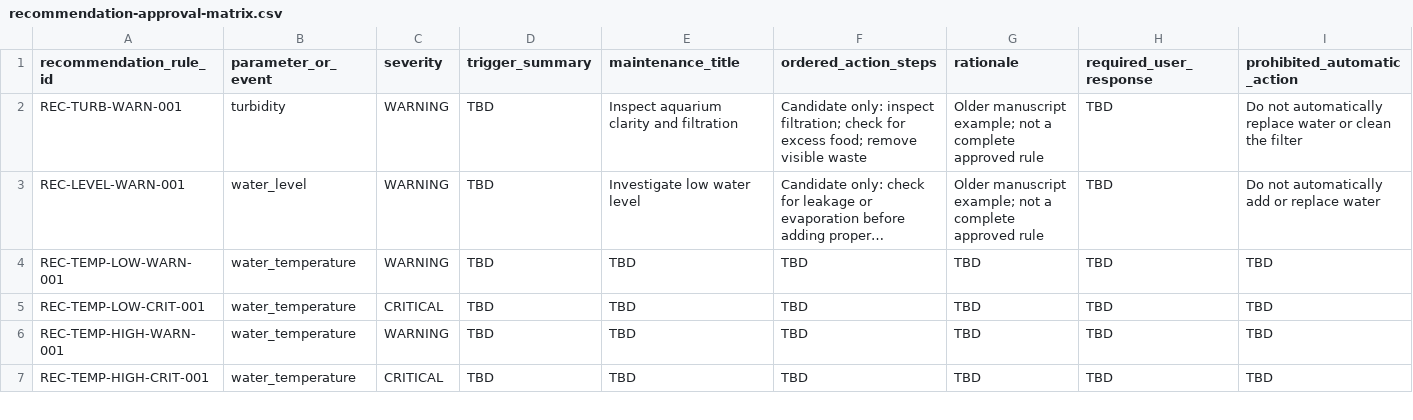
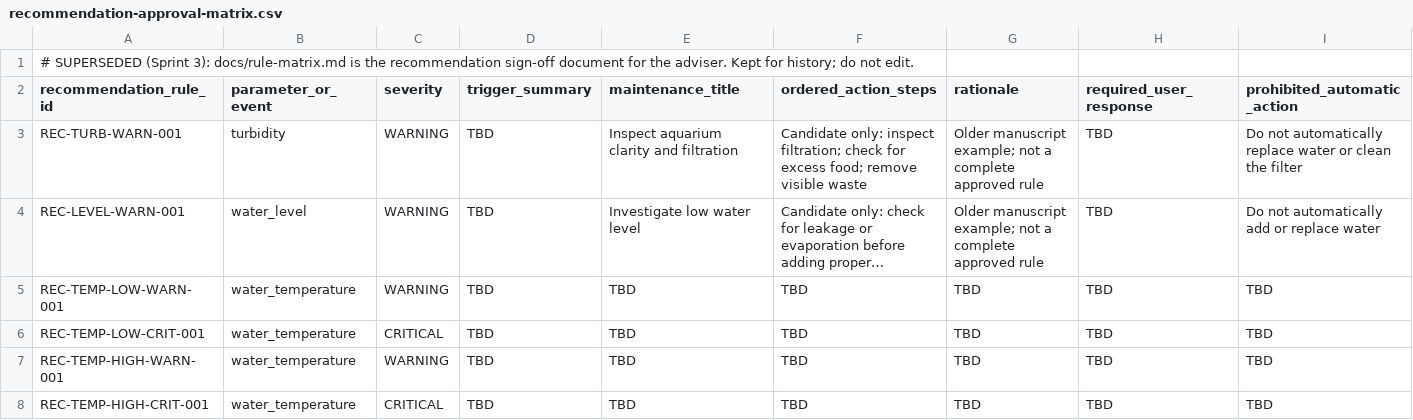
Before and after one commit to gehleegian/smart-aqua-pro-v1, a CSV file: docs/recommendation-approval-matrix.csv, drawn as a sheet; only a part is shown; long unchanged cells end in …; rows hold the shown columns only; the diff names each change by its address in the sheet, - before the commit and + after, or states it on an @@ line.

```diff
--- a/docs/recommendation-approval-matrix.csv
+++ b/docs/recommendation-approval-matrix.csv
+row 1: # SUPERSEDED (Sprint 3): docs/rule-matrix.md is the recommendation sign-off document for the adviser. Kept for history; do not edit.
```
Also changed, not shown: docs/threshold-approval-matrix.csv, 9 other files.
